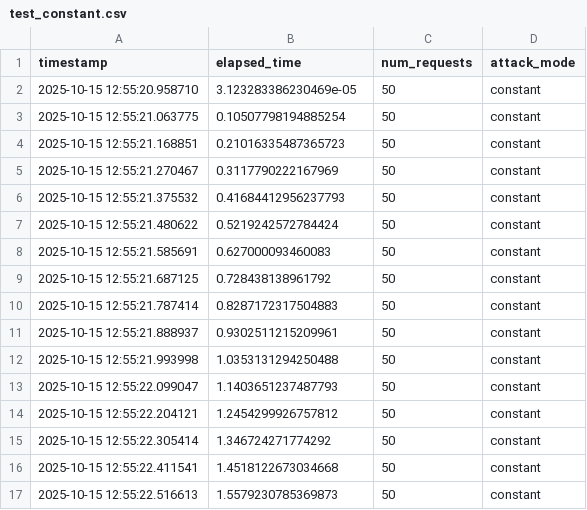
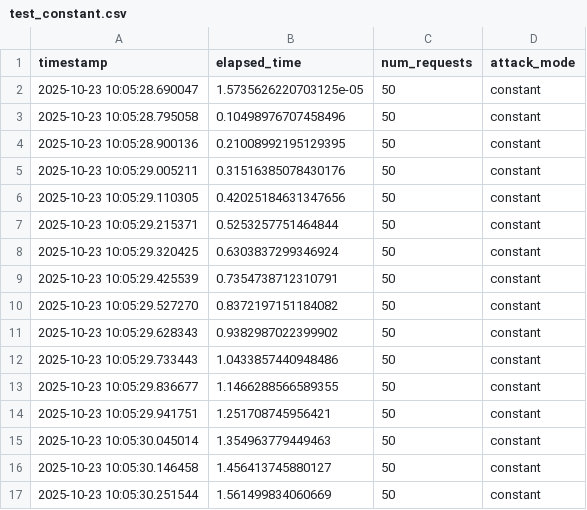
Before and after one commit to yas3110/DoS_Simulator, a CSV file: data/test_constant.csv, drawn as a sheet; only a part is shown; the diff covers the shown part only.

```diff
--- a/data/test_constant.csv
+++ b/data/test_constant.csv
@@ -1,17 +1,17 @@
 timestamp,elapsed_time,num_requests,attack_mode
-2025-10-15 12:55:20.958710,3.123283386230469e-05,50,constant
-2025-10-15 12:55:21.063775,0.10507798194885254,50,constant
-2025-10-15 12:55:21.168851,0.21016335487365723,50,constant
-2025-10-15 12:55:21.270467,0.3117790222167969,50,constant
-2025-10-15 12:55:21.375532,0.41684412956237793,50,constant
-2025-10-15 12:55:21.480622,0.5219242572784424,50,constant
-2025-10-15 12:55:21.585691,0.627000093460083,50,constant
-2025-10-15 12:55:21.687125,0.728438138961792,50,constant
-2025-10-15 12:55:21.787414,0.8287172317504883,50,constant
-2025-10-15 12:55:21.888937,0.9302511215209961,50,constant
-2025-10-15 12:55:21.993998,1.0353131294250488,50,constant
-2025-10-15 12:55:22.099047,1.1403651237487793,50,constant
-2025-10-15 12:55:22.204121,1.2454299926757812,50,constant
-2025-10-15 12:55:22.305414,1.346724271774292,50,constant
-2025-10-15 12:55:22.411541,1.4518122673034668,50,constant
-2025-10-15 12:55:22.516613,1.5579230785369873,50,constant
+2025-10-23 10:05:28.690047,1.5735626220703125e-05,50,constant
+2025-10-23 10:05:28.795058,0.10498976707458496,50,constant
+2025-10-23 10:05:28.900136,0.21008992195129395,50,constant
+2025-10-23 10:05:29.005211,0.31516385078430176,50,constant
+2025-10-23 10:05:29.110305,0.42025184631347656,50,constant
+2025-10-23 10:05:29.215371,0.5253257751464844,50,constant
+2025-10-23 10:05:29.320425,0.6303837299346924,50,constant
+2025-10-23 10:05:29.425539,0.7354738712310791,50,constant
+2025-10-23 10:05:29.527270,0.8372197151184082,50,constant
+2025-10-23 10:05:29.628343,0.9382987022399902,50,constant
+2025-10-23 10:05:29.733443,1.0433857440948486,50,constant
+2025-10-23 10:05:29.836677,1.1466288566589355,50,constant
+2025-10-23 10:05:29.941751,1.251708745956421,50,constant
+2025-10-23 10:05:30.045014,1.354963779449463,50,constant
+2025-10-23 10:05:30.146458,1.456413745880127,50,constant
+2025-10-23 10:05:30.251544,1.561499834060669,50,constant
```
Also changed, not shown: 1 removed row and 64 edited cells elsewhere in this file, data/test_burst.csv, data/test_poisson.csv, 9 other files.
